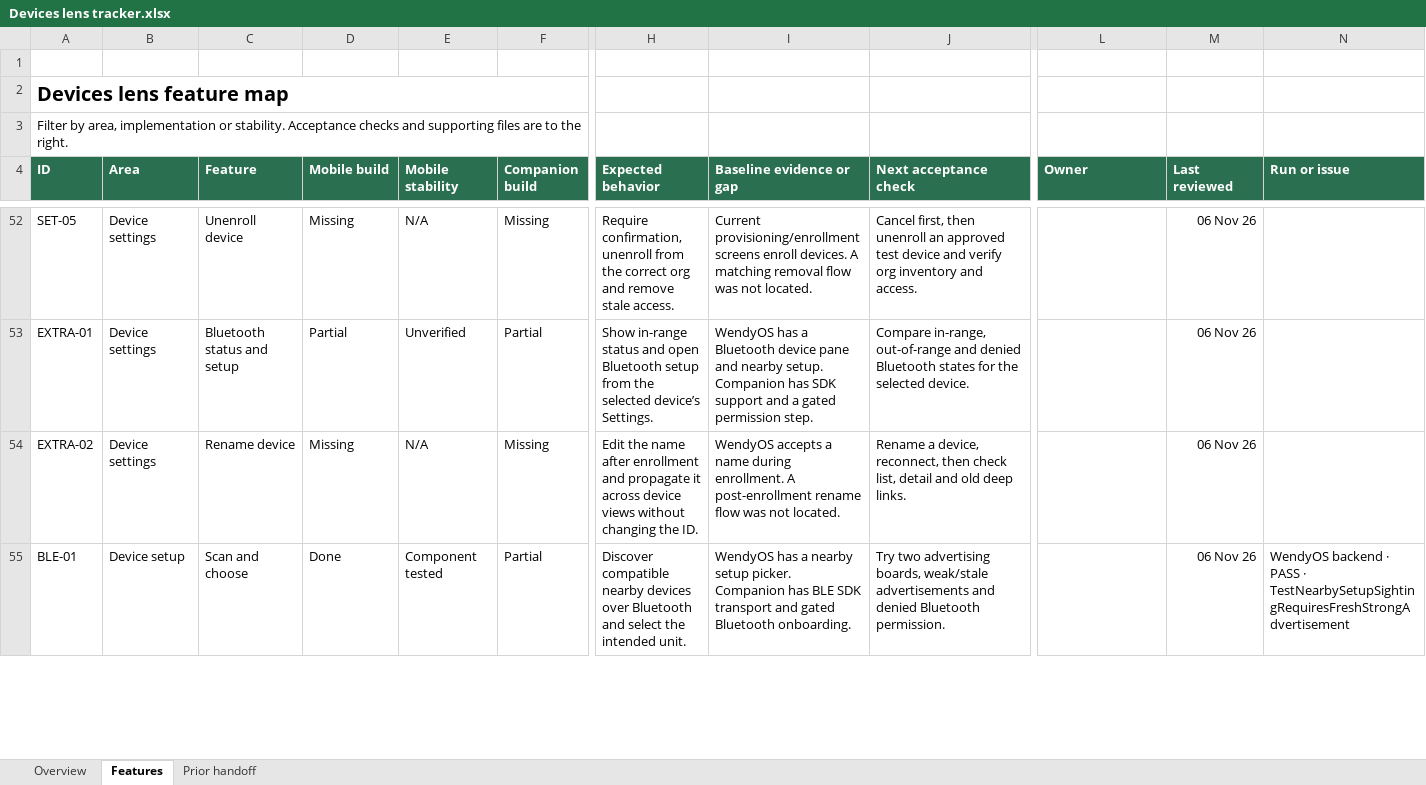
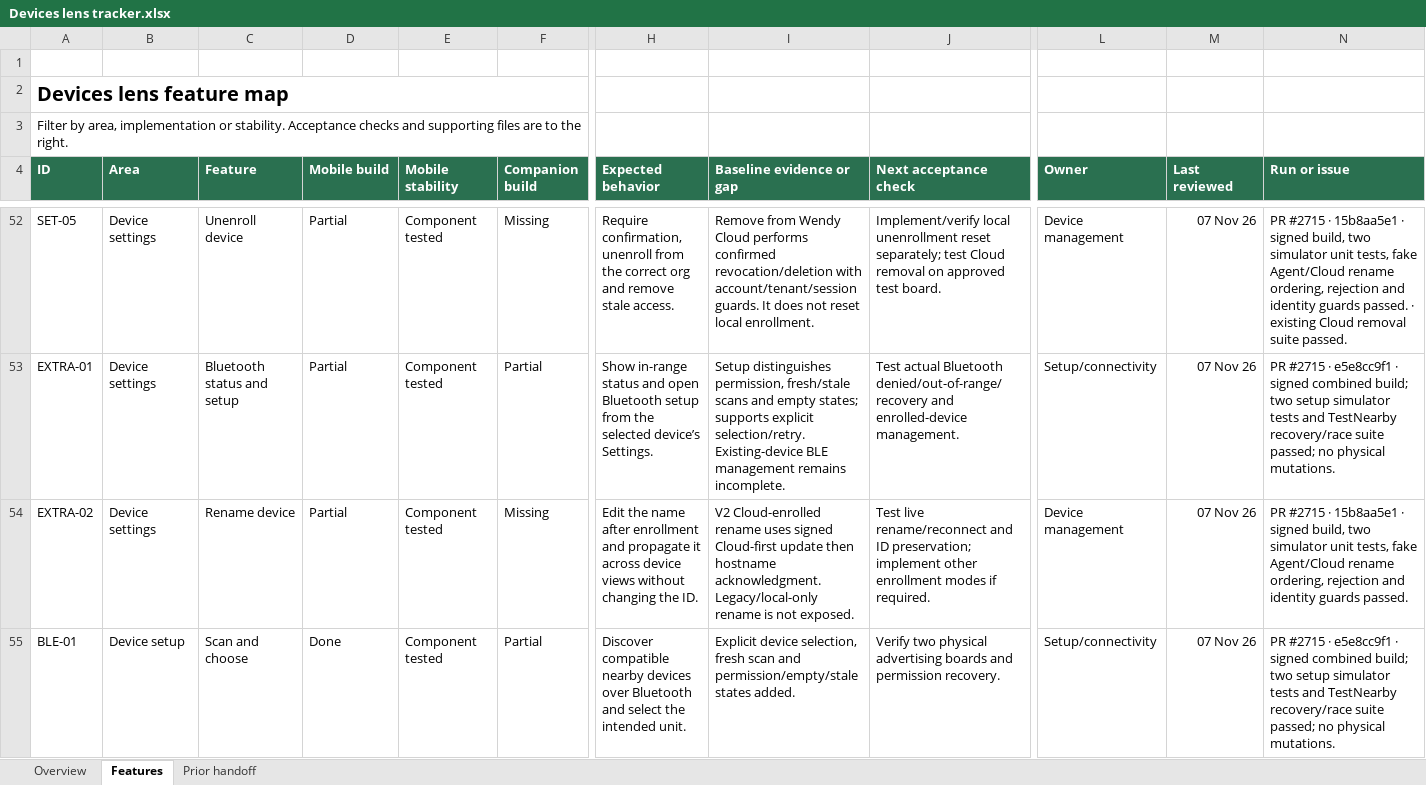
Before and after one commit to wendylabsinc/WendyOS, an Excel workbook: Documentation/Devices lens tracker.xlsx, sheet Features, drawn as a sheet; only a part is shown, gaps mark what is left out; values as stored, in another font and other column widths than the file's, no borders; conditional formats and table styles not drawn; the diff covers the shown part only; the diff names each change by its address in the sheet, - before the commit and + after, or states it on an @@ line.

Commit message:
docs: consolidate Device lens agent progress and remaining gaps

```diff
--- a/Documentation/Devices lens tracker.xlsx (sheet Features)
+++ b/Documentation/Devices lens tracker.xlsx (sheet Features)
-D52 (Mobile build): Missing
+D52 (Mobile build): Partial
-E52 (Mobile stability): N/A
+E52 (Mobile stability): Component tested
-I52 (Baseline evidence or gap): Current provisioning/enrollment screens enroll devices. A matching removal flow was not located.
+I52 (Baseline evidence or gap): Remove from Wendy Cloud performs confirmed revocation/deletion with account/tenant/session guards. It does not reset local enrollment.
-J52 (Next acceptance check): Cancel first, then unenroll an approved test device and verify org inventory and access.
+J52 (Next acceptance check): Implement/verify local unenrollment reset separately; test Cloud removal on approved test board.
-L52 (Owner): (empty)
+L52 (Owner): Device management
-M52:M55 (Last reviewed): 06 Nov 26
+M52:M55 (Last reviewed): 07 Nov 26
-N52 (Run or issue): (empty)
+N52 (Run or issue): PR #2715 · 15b8aa5e1 · signed build, two simulator unit tests, fake Agent/Cloud rename ordering, rejection and identity guards passed. · existing Cloud removal suite passed.
-E53 (Mobile stability): Unverified
+E53 (Mobile stability): Component tested
-I53 (Baseline evidence or gap): WendyOS has a Bluetooth device pane and nearby setup. Companion has SDK support and a gated permission step.
+I53 (Baseline evidence or gap): Setup distinguishes permission, fresh/stale scans and empty states; supports explicit selection/retry. Existing-device BLE management remains incomplete.
-J53 (Next acceptance check): Compare in-range, out-of-range and denied Bluetooth states for the selected device.
+J53 (Next acceptance check): Test actual Bluetooth denied/out-of-range/recovery and enrolled-device management.
-L53 (Owner): (empty)
+L53 (Owner): Setup/connectivity
-N53 (Run or issue): (empty)
+N53 (Run or issue): PR #2715 · e5e8cc9f1 · signed combined build; two setup simulator tests and TestNearby recovery/race suite passed; no physical mutations.
-D54 (Mobile build): Missing
+D54 (Mobile build): Partial
-E54 (Mobile stability): N/A
+E54 (Mobile stability): Component tested
-I54 (Baseline evidence or gap): WendyOS accepts a name during enrollment. A post-enrollment rename flow was not located.
+I54 (Baseline evidence or gap): V2 Cloud-enrolled rename uses signed Cloud-first update then hostname acknowledgment. Legacy/local-only rename is not exposed.
-J54 (Next acceptance check): Rename a device, reconnect, then check list, detail and old deep links.
+J54 (Next acceptance check): Test live rename/reconnect and ID preservation; implement other enrollment modes if required.
-L54 (Owner): (empty)
+L54 (Owner): Device management
-N54 (Run or issue): (empty)
+N54 (Run or issue): PR #2715 · 15b8aa5e1 · signed build, two simulator unit tests, fake Agent/Cloud rename ordering, rejection and identity guards passed.
-I55 (Baseline evidence or gap): WendyOS has a nearby setup picker. Companion has BLE SDK transport and gated Bluetooth onboarding.
+I55 (Baseline evidence or gap): Explicit device selection, fresh scan and permission/empty/stale states added.
-J55 (Next acceptance check): Try two advertising boards, weak/stale advertisements and denied Bluetooth permission.
+J55 (Next acceptance check): Verify two physical advertising boards and permission recovery.
-L55 (Owner): (empty)
+L55 (Owner): Setup/connectivity
-N55 (Run or issue): WendyOS backend · PASS · TestNearbySetupSightingRequiresFreshStrongAdvertisement
+N55 (Run or issue): PR #2715 · e5e8cc9f1 · signed combined build; two setup simulator tests and TestNearby recovery/race suite passed; no physical mutations.
```
Also changed, not shown: 10 added rows and 146 edited cells elsewhere in this sheet, sheet Overview.
